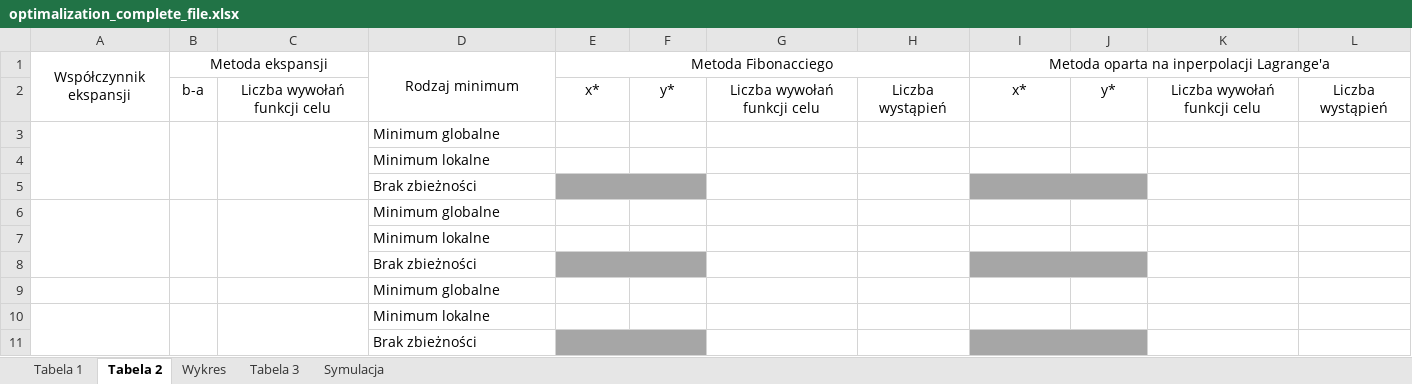
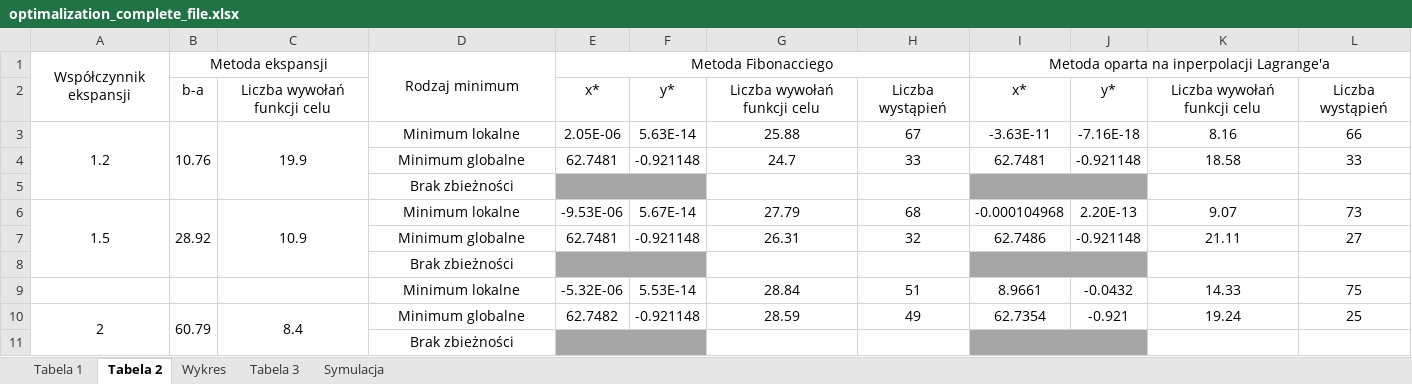
Before and after one commit to collectioneur/optimalisation, an Excel workbook: optimalization_complete_file.xlsx, sheet Tabela 2, drawn as a sheet; values as stored, in another font and other column widths than the file's, no borders; removed rows and columns are numbered as before the commit, all else as after; the diff names each change by its address in the sheet, - before the commit and + after, or states it on an @@ line.

```diff
--- a/optimalization_complete_file.xlsx (sheet Tabela 2)
+++ b/optimalization_complete_file.xlsx (sheet Tabela 2)
-row 3:  |  |  | Minimum globalne
-row 4:  |  |  | Minimum lokalne
+row 3: 1.2 | 10.76 | 19.9 | Minimum lokalne | 2.05E-06 | 5.63E-14 | 25.88 | 67 | -3.63E-11 | -7.16E-18 | 8.16 | 66
+row 4:  |  |  | Minimum globalne | 62.7481 | -0.921148 | 24.7 | 33 | 62.7481 | -0.921148 | 18.58 | 33
-D5 alignment: left
+D5 alignment: center
-row 6:  |  |  | Minimum globalne
-row 7:  |  |  | Minimum lokalne
+row 6: 1.5 | 28.92 | 10.9 | Minimum lokalne | -9.53E-06 | 5.67E-14 | 27.79 | 68 | -0.000104968 | 2.20E-13 | 9.07 | 73
+row 7:  |  |  | Minimum globalne | 62.7481 | -0.921148 | 26.31 | 32 | 62.7486 | -0.921148 | 21.11 | 27
-D8 alignment: left
+D8 alignment: center
-row 9:  |  |  | Minimum globalne
-row 10:  |  |  | Minimum lokalne
+row 9:  |  |  | Minimum lokalne | -5.32E-06 | 5.53E-14 | 28.84 | 51 | 8.9661 | -0.0432 | 14.33 | 75
+row 10: 2 | 60.79 | 8.4 | Minimum globalne | 62.7482 | -0.921148 | 28.59 | 49 | 62.7354 | -0.921 | 19.24 | 25
-D11 alignment: left
+D11 alignment: center
```
Also changed, not shown: sheet Tabela 1, 3 other files.
